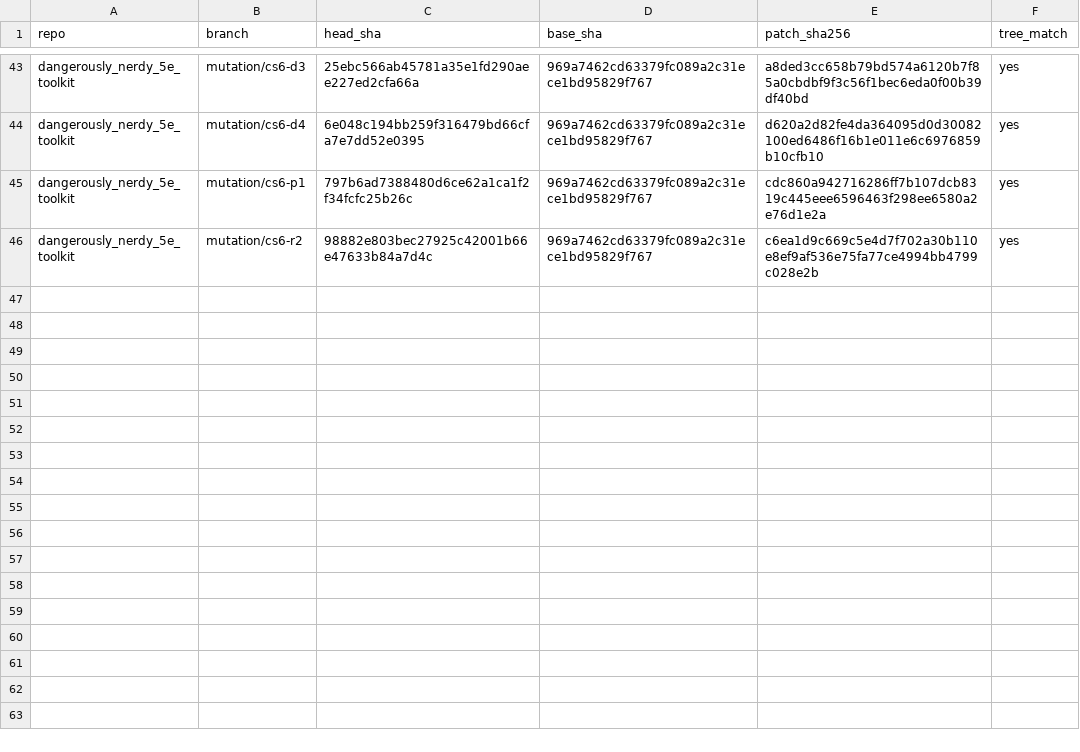
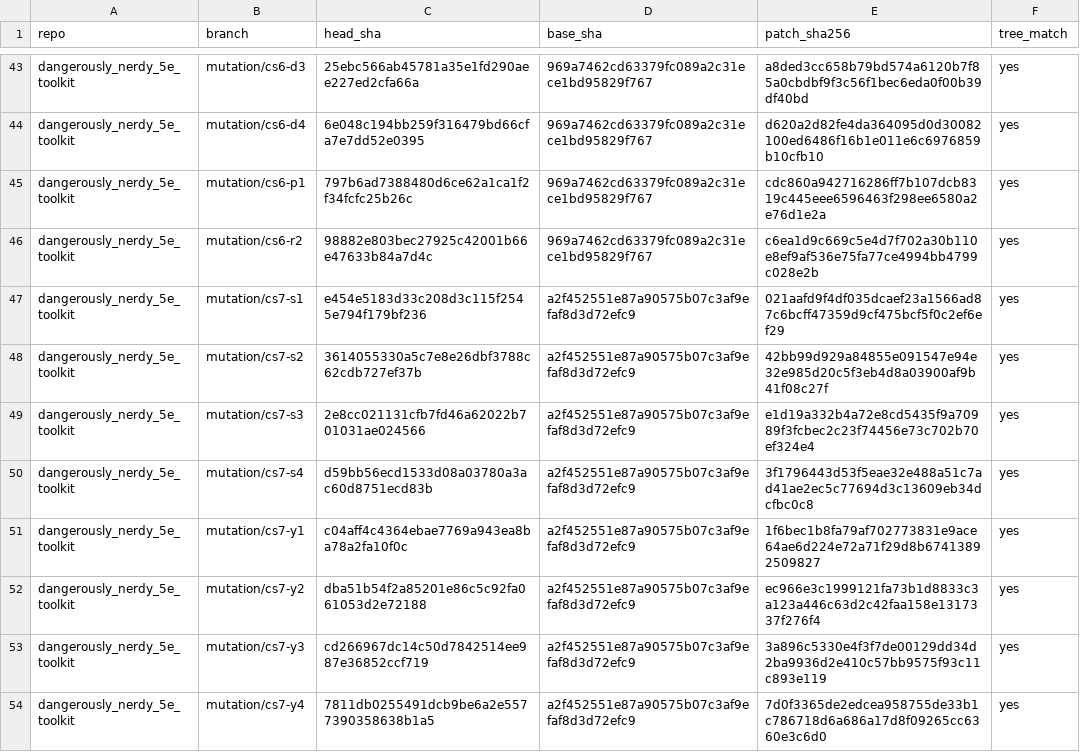
Before and after one commit to kevinburkeland/dangerously_nerdy_5e_toolkit, a TSV file: mutations/MANIFEST.tsv, drawn as a sheet; only a part is shown, gaps mark what is left out.

Commit message:
Mutation archive: cs7
Signed-off-by: Kevin Burkeland <kevin@burke.land>

```diff
--- a/mutations/MANIFEST.tsv
+++ b/mutations/MANIFEST.tsv
@@ -46 +46,9 @@ dangerously_nerdy_5e_toolkit	mutation/cs6-p1	797b6ad7388480d6ce62a1ca1f2f34fcfc2
 dangerously_nerdy_5e_toolkit	mutation/cs6-r2	98882e803bec27925c42001b66e47633b84a7d4c	969a7462cd63379fc089a2c31ece1bd95829f767	c6ea1d9c669c5e4d7f702a30b110e8ef9af536e75fa77ce4994bb4799c028e2b	yes
+dangerously_nerdy_5e_toolkit	mutation/cs7-s1	e454e5183d33c208d3c115f2545e794f179bf236	a2f452551e87a90575b07c3af9efaf8d3d72efc9	021aafd9f4df035dcaef23a1566ad87c6bcff47359d9cf475bcf5f0c2ef6ef29	yes
+dangerously_nerdy_5e_toolkit	mutation/cs7-s2	3614055330a5c7e8e26dbf3788c62cdb727ef37b	a2f452551e87a90575b07c3af9efaf8d3d72efc9	42bb99d929a84855e091547e94e32e985d20c5f3eb4d8a03900af9b41f08c27f	yes
+dangerously_nerdy_5e_toolkit	mutation/cs7-s3	2e8cc021131cfb7fd46a62022b701031ae024566	a2f452551e87a90575b07c3af9efaf8d3d72efc9	e1d19a332b4a72e8cd5435f9a70989f3fcbec2c23f74456e73c702b70ef324e4	yes
+dangerously_nerdy_5e_toolkit	mutation/cs7-s4	d59bb56ecd1533d08a03780a3ac60d8751ecd83b	a2f452551e87a90575b07c3af9efaf8d3d72efc9	3f1796443d53f5eae32e488a51c7ad41ae2ec5c77694d3c13609eb34dcfbc0c8	yes
+dangerously_nerdy_5e_toolkit	mutation/cs7-y1	c04aff4c4364ebae7769a943ea8ba78a2fa10f0c	a2f452551e87a90575b07c3af9efaf8d3d72efc9	1f6bec1b8fa79af702773831e9ace64ae6d224e72a71f29d8b67413892509827	yes
+dangerously_nerdy_5e_toolkit	mutation/cs7-y2	dba51b54f2a85201e86c5c92fa061053d2e72188	a2f452551e87a90575b07c3af9efaf8d3d72efc9	ec966e3c1999121fa73b1d8833c3a123a446c63d2c42faa158e1317337f276f4	yes
+dangerously_nerdy_5e_toolkit	mutation/cs7-y3	cd266967dc14c50d7842514ee987e36852ccf719	a2f452551e87a90575b07c3af9efaf8d3d72efc9	3a896c5330e4f3f7de00129dd34d2ba9936d2e410c57bb9575f93c11c893e119	yes
+dangerously_nerdy_5e_toolkit	mutation/cs7-y4	7811db0255491dcb9be6a2e5577390358638b1a5	a2f452551e87a90575b07c3af9efaf8d3d72efc9	7d0f3365de2edcea958755de33b1c786718d6a686a17d8f09265cc6360e3c6d0	yes
```
Also changed, not shown: 8 other files.
